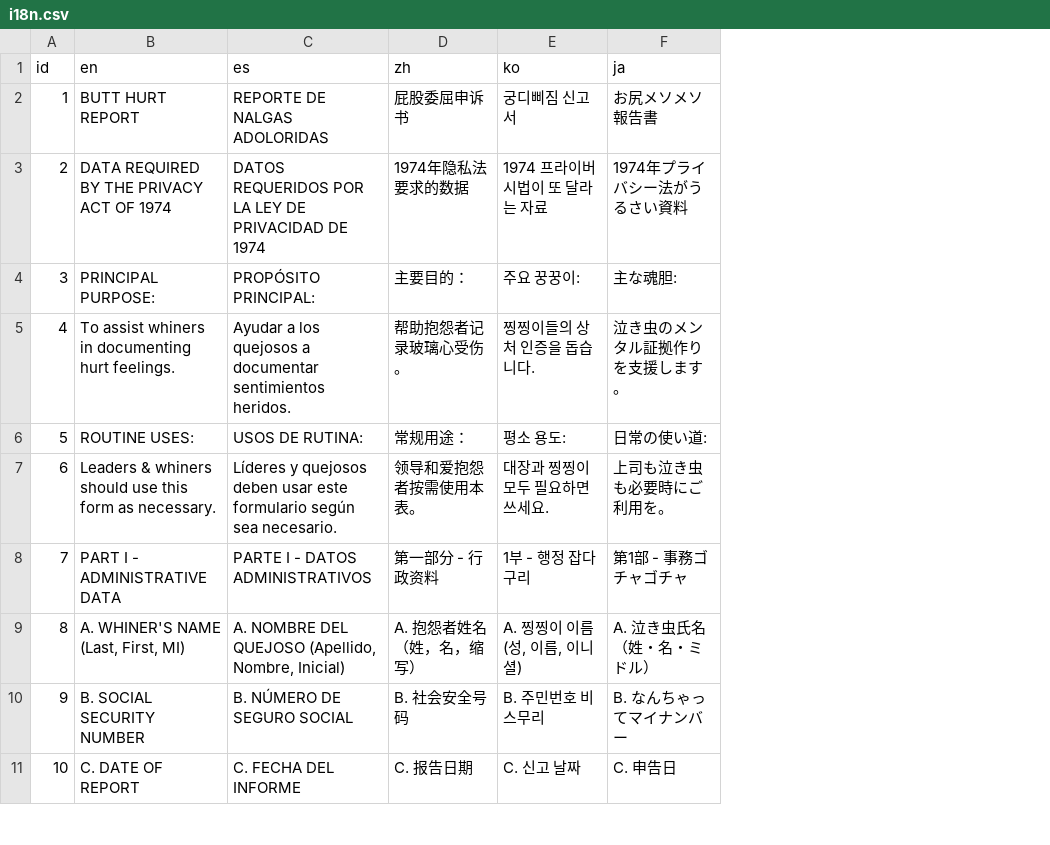
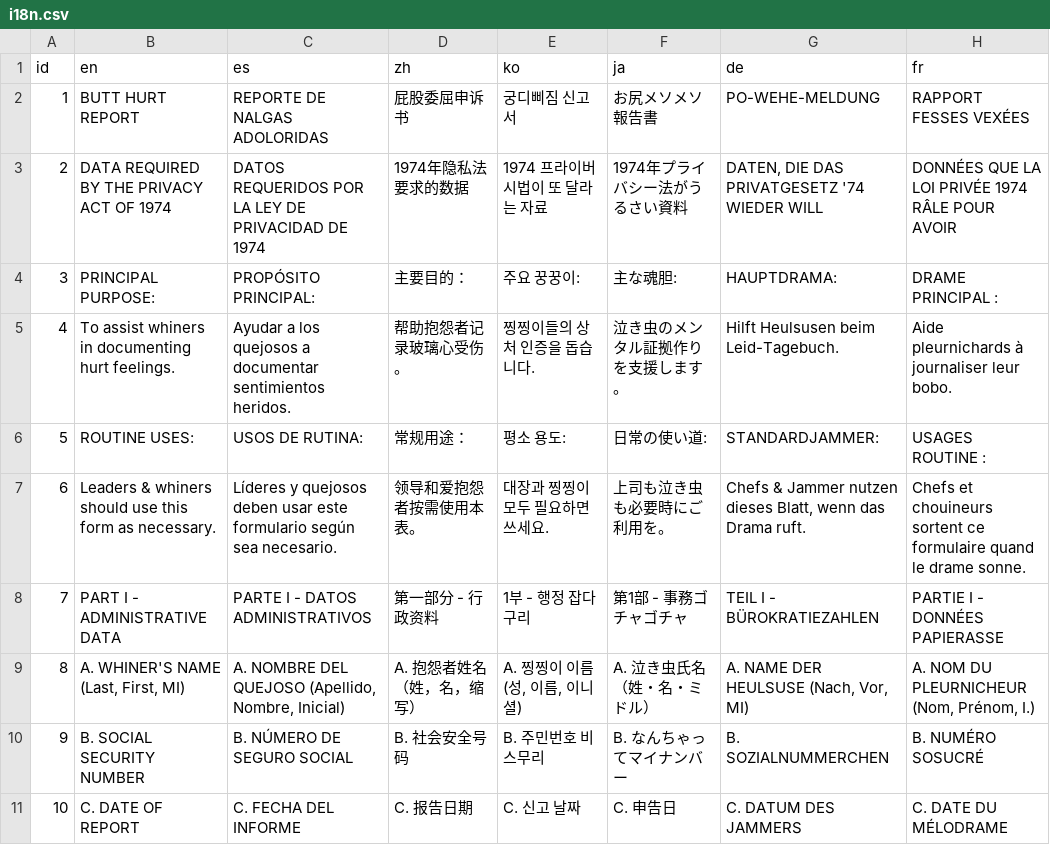
Before and after one commit to vangj/butthurt, a CSV file: python/i18n.csv, drawn as a sheet; only a part is shown; the diff names each change by its address in the sheet, - before the commit and + after, or states it on an @@ line.

```diff
--- a/python/i18n.csv
+++ b/python/i18n.csv
+column G (de), rows 2-11: PO-WEHE-MELDUNG | DATEN, DIE DAS PRIVATGESETZ '74 WIEDER WILL | HAUPTDRAMA: | Hilft Heulsusen beim Leid-Tagebuch. | STANDARDJAMMER: | Chefs & Jammer nutzen dieses Blatt, wenn das Drama ruft. | TEIL I - BÜROKRATIEZAHLEN | A. NAME DER HEULSUSE (Nach, Vor, MI) | B. SOZIALNUMMERCHEN | C. DATUM DES JAMMERS
+column H (fr), rows 2-11: RAPPORT FESSES VEXÉES | DONNÉES QUE LA LOI PRIVÉE 1974 RÂLE POUR AVOIR | DRAME PRINCIPAL : | Aide pleurnichards à journaliser leur bobo. | USAGES ROUTINE : | Chefs et chouineurs sortent ce formulaire quand le drame sonne. | PARTIE I - DONNÉES PAPIERASSE | A. NOM DU PLEURNICHEUR (Nom, Prénom, I.) | B. NUMÉRO SOSUCRÉ | C. DATE DU MÉLODRAME
```
Also changed, not shown: 8 other files.
